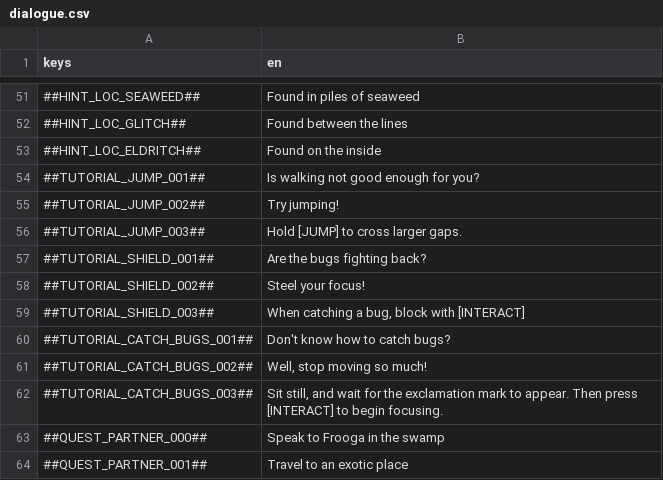
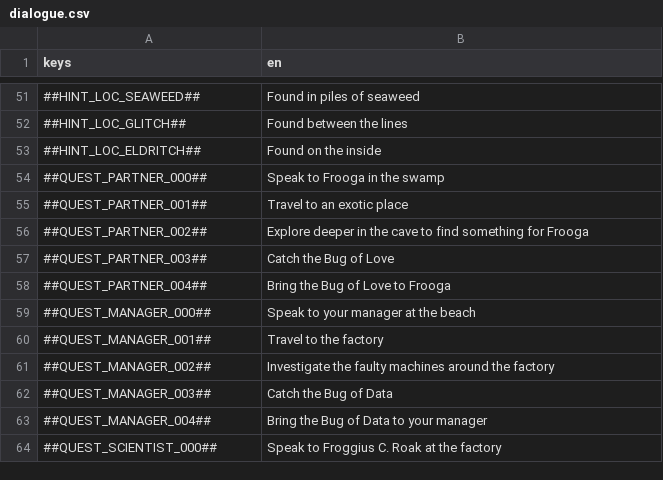
Before and after one commit to flawlesshappiness/FroggyFocus, a CSV file: froggyfocus/Dialogue/dialogue.csv, drawn as a sheet; only a part is shown, gaps mark what is left out; the shorter side is filled out with more unchanged rows; the diff names each change by its address in the sheet, - before the commit and + after, or states it on an @@ line.

```diff
--- a/froggyfocus/Dialogue/dialogue.csv
+++ b/froggyfocus/Dialogue/dialogue.csv
-row 54: ##TUTORIAL_JUMP_001## | Is walking not good enough for you?
-row 55: ##TUTORIAL_JUMP_002## | Try jumping!
-row 56: ##TUTORIAL_JUMP_003## | Hold [JUMP] to cross larger gaps.
-row 57: ##TUTORIAL_SHIELD_001## | Are the bugs fighting back?
-row 58: ##TUTORIAL_SHIELD_002## | Steel your focus!
-row 59: ##TUTORIAL_SHIELD_003## | When catching a bug, block with [INTERACT]
-row 60: ##TUTORIAL_CATCH_BUGS_001## | Don't know how to catch bugs?
-row 61: ##TUTORIAL_CATCH_BUGS_002## | Well, stop moving so much!
-row 62: ##TUTORIAL_CATCH_BUGS_003## | Sit still, and wait for the exclamation mark to appear. Then press [INTERACT] to begin focusing.
```
Also changed, not shown: 2 other files.
